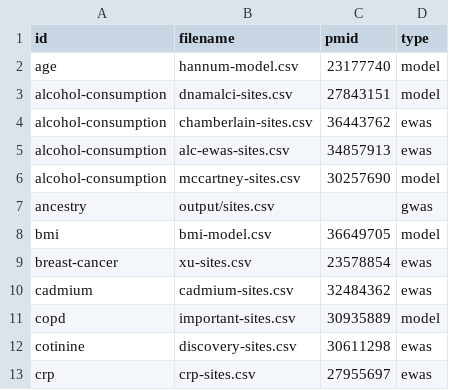
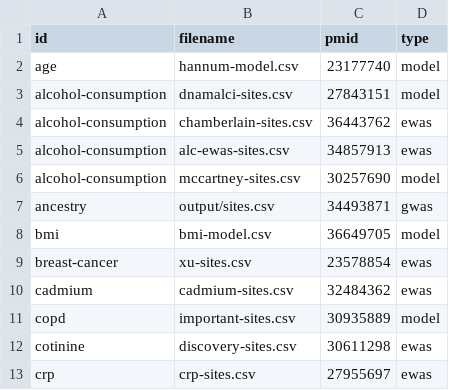
Before and after one commit to MRCIEU/dnam-lung-cancer-screening-panel, a CSV file: sources.csv, drawn as a sheet; only a part is shown.

```diff
--- a/sources.csv
+++ b/sources.csv
@@ -6,3 +6,3 @@ alcohol-consumption,alc-ewas-sites.csv,34857913,ewas
 alcohol-consumption,mccartney-sites.csv,30257690,model
-ancestry,output/sites.csv,,gwas
+ancestry,output/sites.csv,34493871,gwas
 bmi,bmi-model.csv,36649705,model
```
Also changed, not shown: 2 other files.
